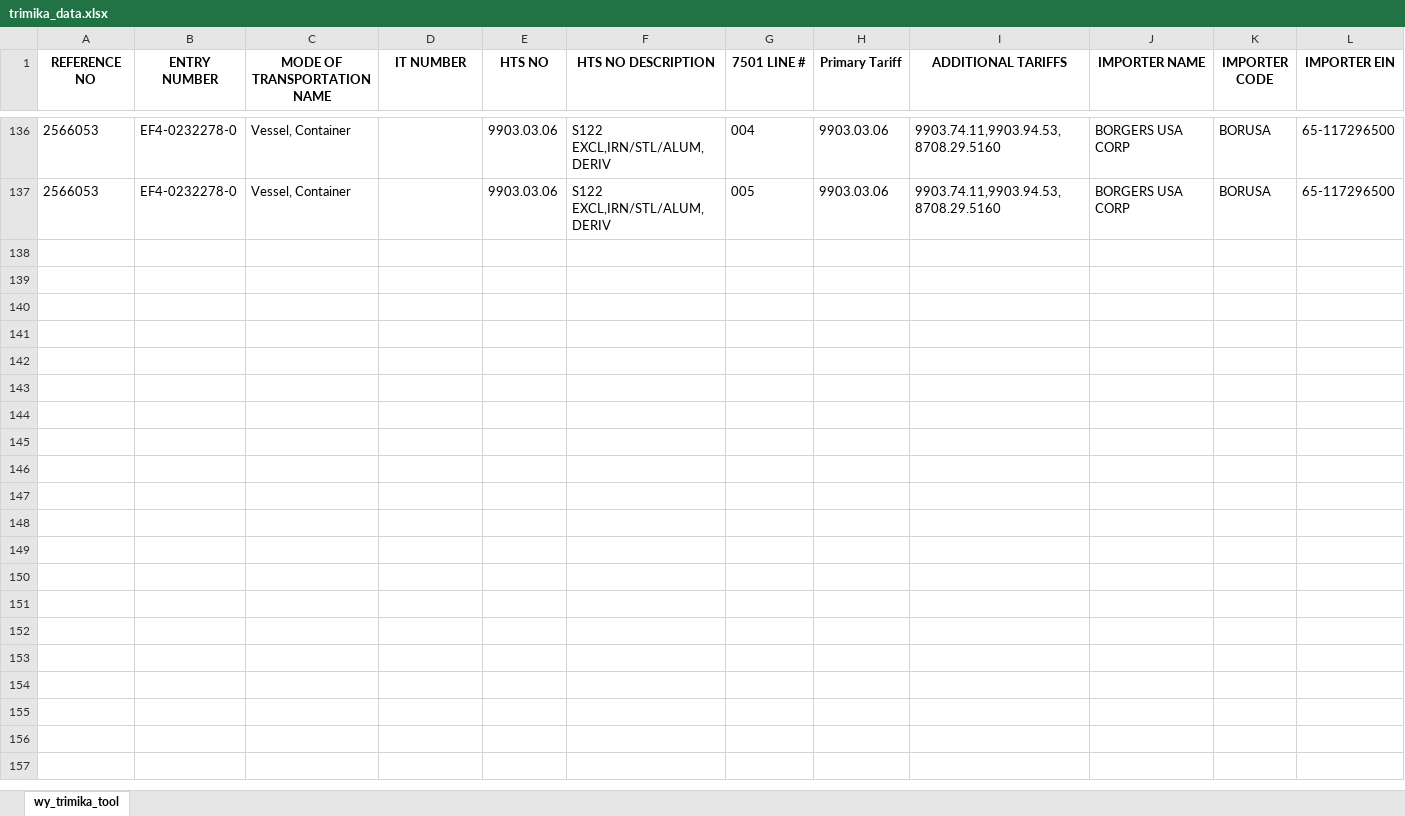
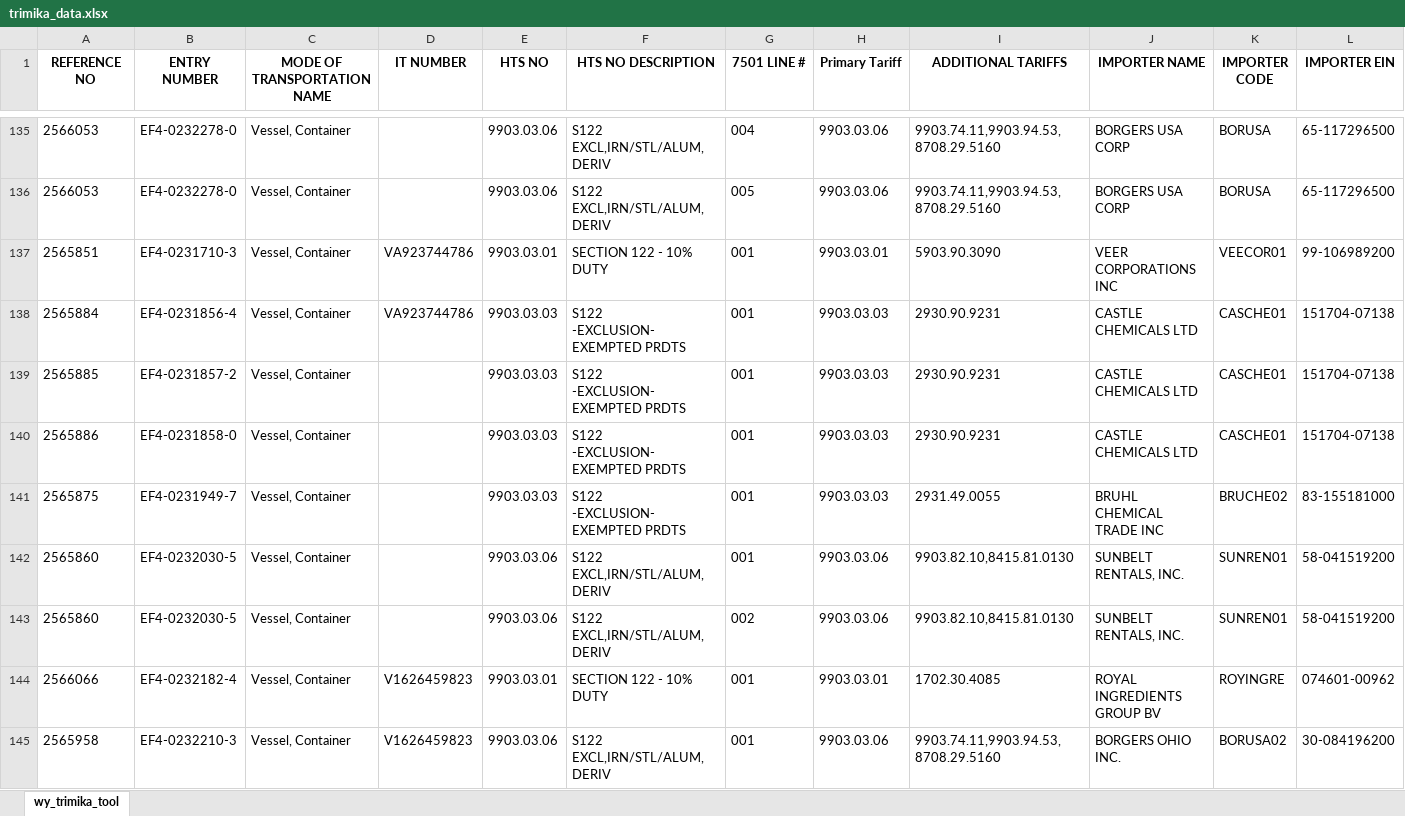
Before and after one commit to iffinc-ga/hts_search_tool, an Excel workbook: trimika_data.xlsx, sheet wy_trimika_tool, drawn as a sheet; only a part is shown, gaps mark what is left out; values as stored, in another font and other column widths than the file's, no borders; rows hold the shown columns only; the diff covers the shown part only; the diff names each change by its address in the sheet, - before the commit and + after, or states it on an @@ line.

Commit message:
Append trimika data — 28 new rows, 163 total

```diff
--- a/trimika_data.xlsx (sheet wy_trimika_tool)
+++ b/trimika_data.xlsx (sheet wy_trimika_tool)
+row 137: 2565851 | EF4-0231710-3 | Vessel, Container | VA923744786 | 9903.03.01 | SECTION 122 - 10% DUTY | 001 | 9903.03.01 | 5903.90.3090 | VEER CORPORATIONS INC | VEECOR01 | 99-106989200
+row 138: 2565884 | EF4-0231856-4 | Vessel, Container | VA923744786 | 9903.03.03 | S122 -EXCLUSION-EXEMPTED PRDTS | 001 | 9903.03.03 | 2930.90.9231 | CASTLE CHEMICALS LTD | CASCHE01 | 151704-07138
+row 139: 2565885 | EF4-0231857-2 | Vessel, Container |  | 9903.03.03 | S122 -EXCLUSION-EXEMPTED PRDTS | 001 | 9903.03.03 | 2930.90.9231 | CASTLE CHEMICALS LTD | CASCHE01 | 151704-07138
+row 140: 2565886 | EF4-0231858-0 | Vessel, Container |  | 9903.03.03 | S122 -EXCLUSION-EXEMPTED PRDTS | 001 | 9903.03.03 | 2930.90.9231 | CASTLE CHEMICALS LTD | CASCHE01 | 151704-07138
+row 141: 2565875 | EF4-0231949-7 | Vessel, Container |  | 9903.03.03 | S122 -EXCLUSION-EXEMPTED PRDTS | 001 | 9903.03.03 | 2931.49.0055 | BRUHL CHEMICAL TRADE INC | BRUCHE02 | 83-155181000
+row 142: 2565860 | EF4-0232030-5 | Vessel, Container |  | 9903.03.06 | S122 EXCL,IRN/STL/ALUM,DERIV | 001 | 9903.03.06 | 9903.82.10,8415.81.0130 | SUNBELT RENTALS, INC. | SUNREN01 | 58-041519200
+row 143: 2565860 | EF4-0232030-5 | Vessel, Container |  | 9903.03.06 | S122 EXCL,IRN/STL/ALUM,DERIV | 002 | 9903.03.06 | 9903.82.10,8415.81.0130 | SUNBELT RENTALS, INC. | SUNREN01 | 58-041519200
+row 144: 2566066 | EF4-0232182-4 | Vessel, Container | V1626459823 | 9903.03.01 | SECTION 122 - 10% DUTY | 001 | 9903.03.01 | 1702.30.4085 | ROYAL INGREDIENTS GROUP BV | ROYINGRE | 074601-00962
+row 145: 2565958 | EF4-0232210-3 | Vessel, Container | V1626459823 | 9903.03.06 | S122 EXCL,IRN/STL/ALUM,DERIV | 001 | 9903.03.06 | 9903.74.11,9903.94.53,8708.29.5160 | BORGERS OHIO INC. | BORUSA02 | 30-084196200
```
Also changed, not shown: 19 added rows and 1 removed row elsewhere in this sheet.
